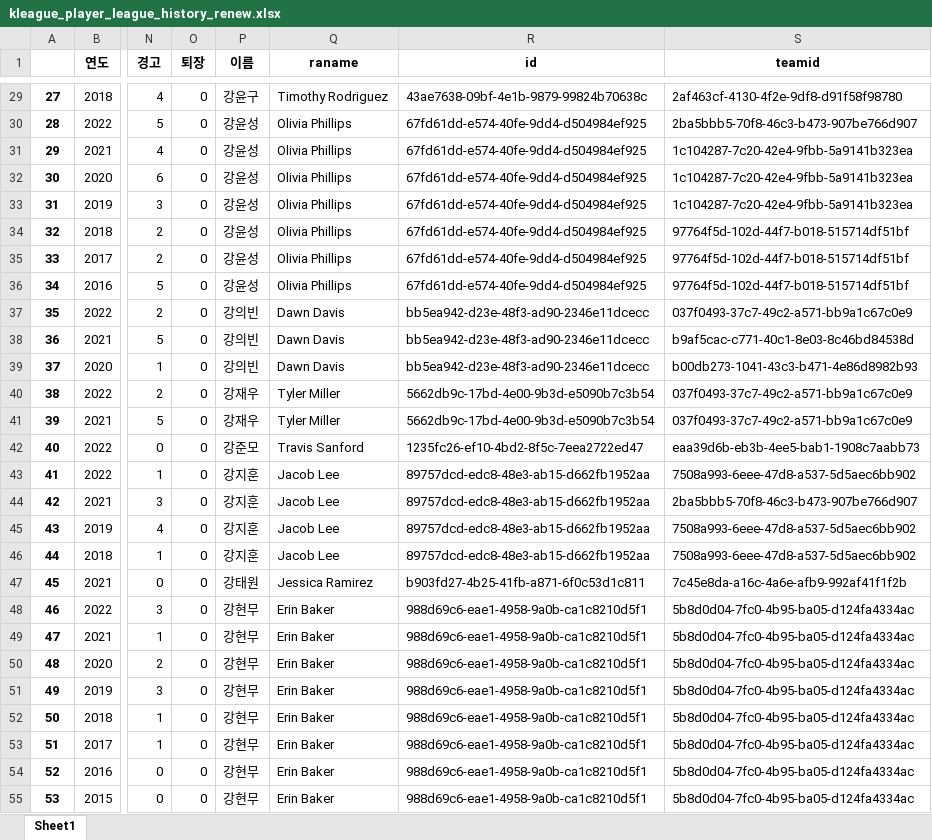
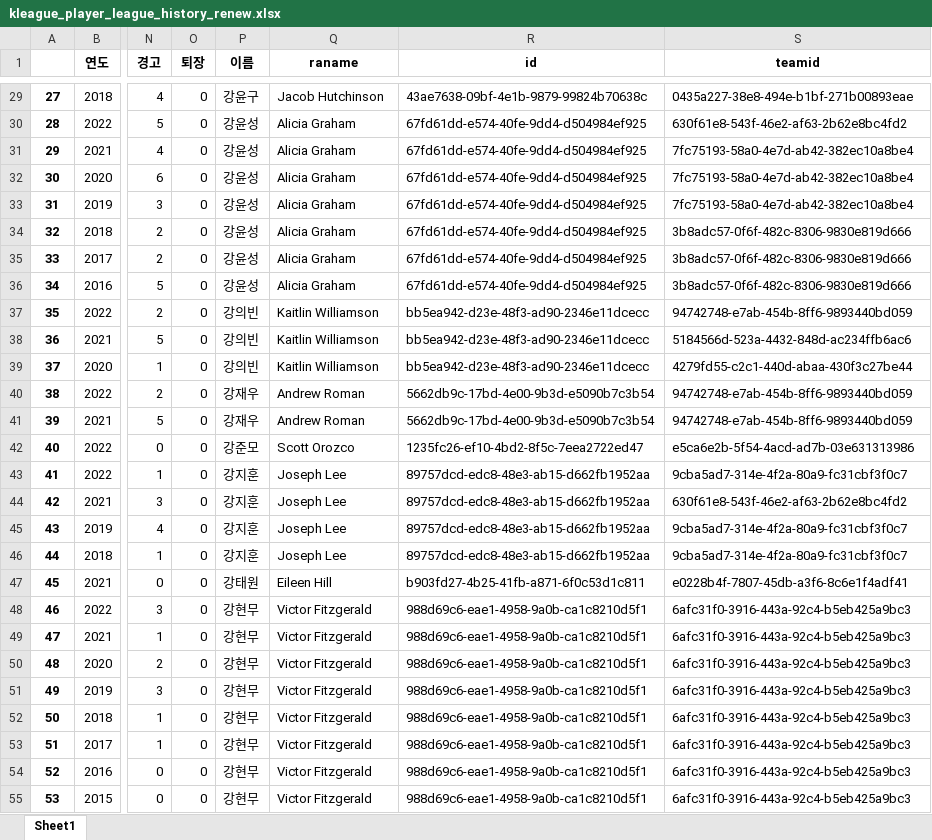
Before and after one commit to 2022-DB-502-Group2-Project/Oracle-Query-Script, an Excel workbook: datas_to_english/kleague_player_league_history_renew.xlsx, sheet Sheet1, drawn as a sheet; only a part is shown, gaps mark what is left out; values as stored, in another font and other column widths than the file's, no borders; the diff covers the shown part only; the diff names each change by its address in the sheet, - before the commit and + after, or states it on an @@ line.

```diff
--- a/datas_to_english/kleague_player_league_history_renew.xlsx (sheet Sheet1)
+++ b/datas_to_english/kleague_player_league_history_renew.xlsx (sheet Sheet1)
-Q29 (raname): Timothy Rodriguez
+Q29 (raname): Jacob Hutchinson
-S29 (teamid): 2af463cf-4130-4f2e-9df8-d91f58f98780
+S29 (teamid): 0435a227-38e8-494e-b1bf-271b00893eae
-Q30:Q36 (raname): Olivia Phillips
+Q30:Q36 (raname): Alicia Graham
-S30 (teamid): 2ba5bbb5-70f8-46c3-b473-907be766d907
+S30 (teamid): 630f61e8-543f-46e2-af63-2b62e8bc4fd2
-S31:S33 (teamid): 1c104287-7c20-42e4-9fbb-5a9141b323ea
+S31:S33 (teamid): 7fc75193-58a0-4e7d-ab42-382ec10a8be4
-S34:S36 (teamid): 97764f5d-102d-44f7-b018-515714df51bf
+S34:S36 (teamid): 3b8adc57-0f6f-482c-8306-9830e819d666
-Q37:Q39 (raname): Dawn Davis
+Q37:Q39 (raname): Kaitlin Williamson
-S37 (teamid): 037f0493-37c7-49c2-a571-bb9a1c67c0e9
+S37 (teamid): 94742748-e7ab-454b-8ff6-9893440bd059
-S38 (teamid): b9af5cac-c771-40c1-8e03-8c46bd84538d
+S38 (teamid): 5184566d-523a-4432-848d-ac234ffb6ac6
-S39 (teamid): b00db273-1041-43c3-b471-4e86d8982b93
+S39 (teamid): 4279fd55-c2c1-440d-abaa-430f3c27be44
-Q40:Q41 (raname): Tyler Miller
+Q40:Q41 (raname): Andrew Roman
-S40:S41 (teamid): 037f0493-37c7-49c2-a571-bb9a1c67c0e9
+S40:S41 (teamid): 94742748-e7ab-454b-8ff6-9893440bd059
-Q42 (raname): Travis Sanford
+Q42 (raname): Scott Orozco
-S42 (teamid): eaa39d6b-eb3b-4ee5-bab1-1908c7aabb73
+S42 (teamid): e5ca6e2b-5f54-4acd-ad7b-03e631313986
-Q43:Q46 (raname): Jacob Lee
+Q43:Q46 (raname): Joseph Lee
-S43 (teamid): 7508a993-6eee-47d8-a537-5d5aec6bb902
+S43 (teamid): 9cba5ad7-314e-4f2a-80a9-fc31cbf3f0c7
-S44 (teamid): 2ba5bbb5-70f8-46c3-b473-907be766d907
+S44 (teamid): 630f61e8-543f-46e2-af63-2b62e8bc4fd2
-S45:S46 (teamid): 7508a993-6eee-47d8-a537-5d5aec6bb902
+S45:S46 (teamid): 9cba5ad7-314e-4f2a-80a9-fc31cbf3f0c7
-Q47 (raname): Jessica Ramirez
+Q47 (raname): Eileen Hill
-S47 (teamid): 7c45e8da-a16c-4a6e-afb9-992af41f1f2b
+S47 (teamid): e0228b4f-7807-45db-a3f6-8c6e1f4adf41
-Q48:Q55 (raname): Erin Baker
+Q48:Q55 (raname): Victor Fitzgerald
-S48:S55 (teamid): 5b8d0d04-7fc0-4b95-ba05-d124fa4334ac
+S48:S55 (teamid): 6afc31f0-3916-443a-92c4-b5eb425a9bc3
```
Also changed, not shown: 1534 edited cells elsewhere in this sheet, datas_to_english/kleague_player_information_renew.xlsx, datas_to_english/previous_league_history_renew.xlsx, 6 other files.
